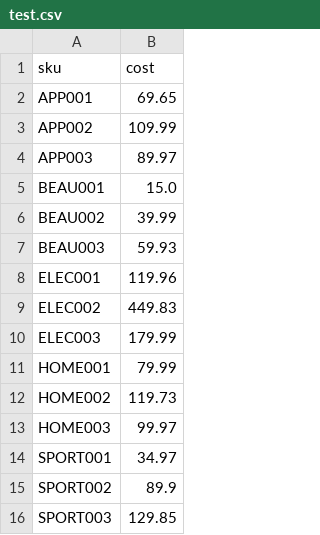
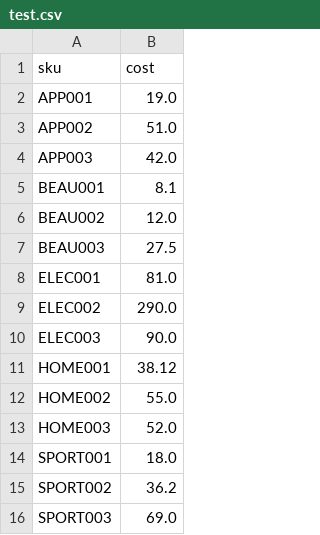
Before and after one commit to cris96spa/nlp-playground, a CSV file: test.csv, drawn as a sheet.

```diff
--- a/test.csv
+++ b/test.csv
@@ -1,16 +1,16 @@
 sku,cost
-APP001,69.65
-APP002,109.99
-APP003,89.97
-BEAU001,15.0
-BEAU002,39.99
-BEAU003,59.93
-ELEC001,119.96
-ELEC002,449.83
-ELEC003,179.99
-HOME001,79.99
-HOME002,119.73
-HOME003,99.97
-SPORT001,34.97
-SPORT002,89.9
-SPORT003,129.85
+APP001,19.0
+APP002,51.0
+APP003,42.0
+BEAU001,8.1
+BEAU002,12.0
+BEAU003,27.5
+ELEC001,81.0
+ELEC002,290.0
+ELEC003,90.0
+HOME001,38.12
+HOME002,55.0
+HOME003,52.0
+SPORT001,18.0
+SPORT002,36.2
+SPORT003,69.0
```
Also changed, not shown: 15 other files.
